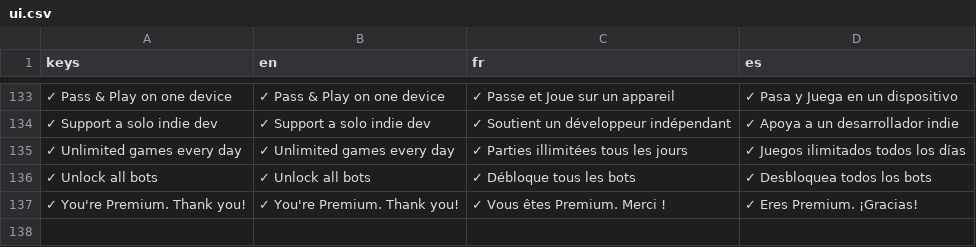
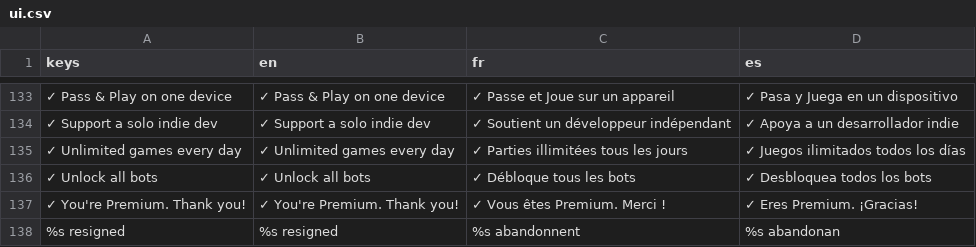
Before and after one commit to Hatscat/limpidchess, a CSV file: assets/i18n/ui.csv, drawn as a sheet; only a part is shown, gaps mark what is left out; the diff names each change by its address in the sheet, - before the commit and + after, or states it on an @@ line.

Commit message:
feat: enhance Pass & Play mode with new review box and resign functionality

```diff
--- a/assets/i18n/ui.csv
+++ b/assets/i18n/ui.csv
+row 138: %s resigned | %s resigned | %s abandonnent | %s abandonan
```
Also changed, not shown: 5 other files.
